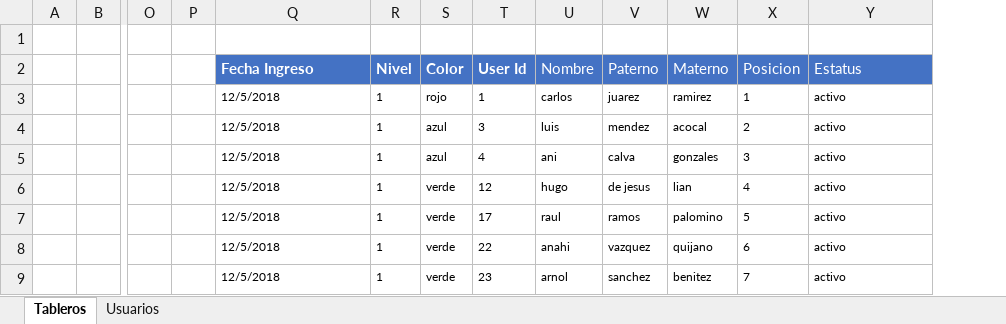
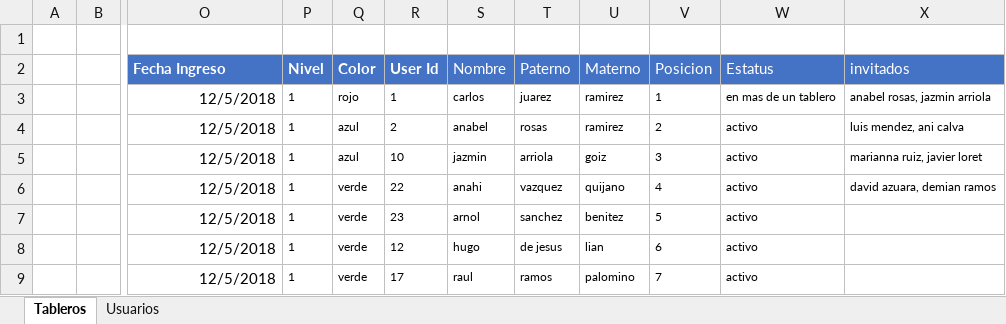
Before and after one commit to c-rlos/panels, an Excel workbook: panels.xlsm, sheet Tableros, drawn as a sheet; only a part is shown, gaps mark what is left out; values as stored, in another font and other column widths than the file's, no borders; charts and pictures not drawn; removed rows and columns are numbered as before the commit, all else as after; rows hold the shown columns only; the diff names each change by its address in the sheet, - before the commit and + after, or states it on an @@ line.

```diff
--- a/panels.xlsm (sheet Tableros)
+++ b/panels.xlsm (sheet Tableros)
-column O, empty
-column P, empty
+column X (invitados), rows 3-6: anabel rosas, jazmin arriola | luis mendez, ani calva | marianna ruiz, javier loret | david azuara, demian ramos
@@ O3:O5 text size: larger, alignment: left → right @@
-W3 (Estatus): activo
+W3 (Estatus): en mas de un tablero
-R4 (User Id): 3
+R4 (User Id): 2
-S4 (Nombre): luis
+S4 (Nombre): anabel
-T4 (Paterno): mendez
+T4 (Paterno): rosas
-U4 (Materno): acocal
+U4 (Materno): ramirez
-R5 (User Id): 4
+R5 (User Id): 10
-S5 (Nombre): ani
+S5 (Nombre): jazmin
-T5 (Paterno): calva
+T5 (Paterno): arriola
-U5 (Materno): gonzales
+U5 (Materno): goiz
-row 6:  |  |  |  | 12/5/2018 | 1 | verde | 12 | hugo | de jesus | lian | 4 | activo
-row 7:  |  |  |  | 12/5/2018 | 1 | verde | 17 | raul | ramos | palomino | 5 | activo
@@ O6:O7 text size: larger, alignment: left → right @@
-V6 (Posicion): 6
+V6 (Posicion): 4
-V7 (Posicion): 7
+V7 (Posicion): 5
+row 8:  |  | 12/5/2018 | 1 | verde | 12 | hugo | de jesus | lian | 6 | activo
+row 9:  |  | 12/5/2018 | 1 | verde | 17 | raul | ramos | palomino | 7 | activo
```
Also changed, not shown: sheet Usuarios, charts or pictures, 2 other files.
